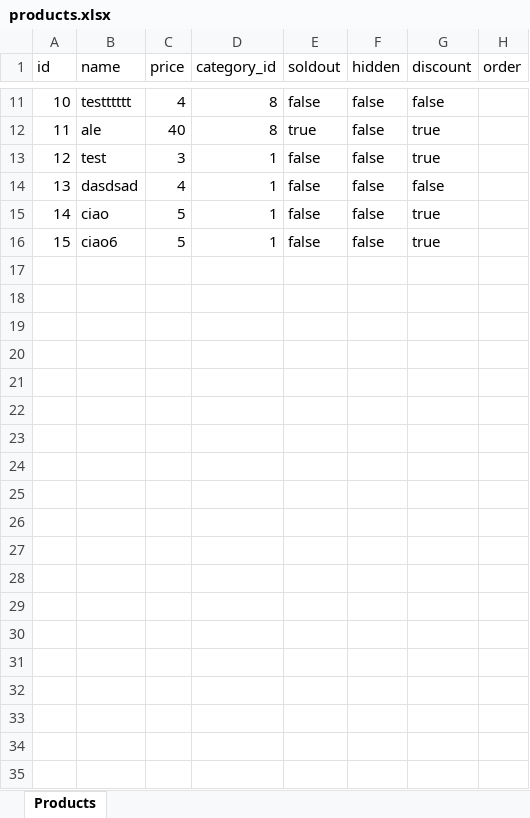
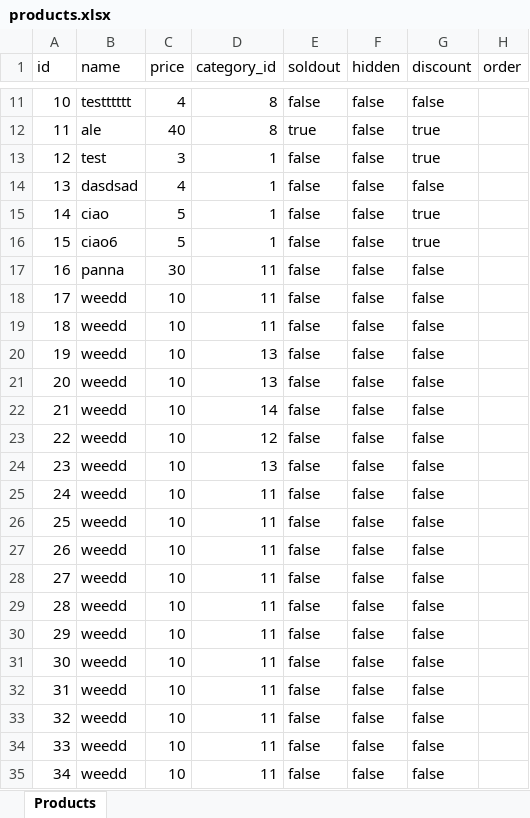
Before and after one commit to mariuslacatusu1997/be-menu, an Excel workbook: src/products.xlsx, sheet Products, drawn as a sheet; only a part is shown, gaps mark what is left out; values as stored, in another font and other column widths than the file's, no borders; the diff covers the shown part only; the diff names each change by its address in the sheet, - before the commit and + after, or states it on an @@ line.

```diff
--- a/src/products.xlsx (sheet Products)
+++ b/src/products.xlsx (sheet Products)
+row 17: 16 | panna | 30 | 11 | false | false | false
+row 18: 17 | weedd | 10 | 11 | false | false | false
+row 19: 18 | weedd | 10 | 11 | false | false | false
+row 20: 19 | weedd | 10 | 13 | false | false | false
+row 21: 20 | weedd | 10 | 13 | false | false | false
+row 22: 21 | weedd | 10 | 14 | false | false | false
+row 23: 22 | weedd | 10 | 12 | false | false | false
+row 24: 23 | weedd | 10 | 13 | false | false | false
+row 25: 24 | weedd | 10 | 11 | false | false | false
+row 26: 25 | weedd | 10 | 11 | false | false | false
+row 27: 26 | weedd | 10 | 11 | false | false | false
+row 28: 27 | weedd | 10 | 11 | false | false | false
+row 29: 28 | weedd | 10 | 11 | false | false | false
+row 30: 29 | weedd | 10 | 11 | false | false | false
+row 31: 30 | weedd | 10 | 11 | false | false | false
+row 32: 31 | weedd | 10 | 11 | false | false | false
+row 33: 32 | weedd | 10 | 11 | false | false | false
+row 34: 33 | weedd | 10 | 11 | false | false | false
+row 35: 34 | weedd | 10 | 11 | false | false | false
```
Also changed, not shown: 10 added rows elsewhere in this sheet, src/categories.xlsx, 1 other file.
